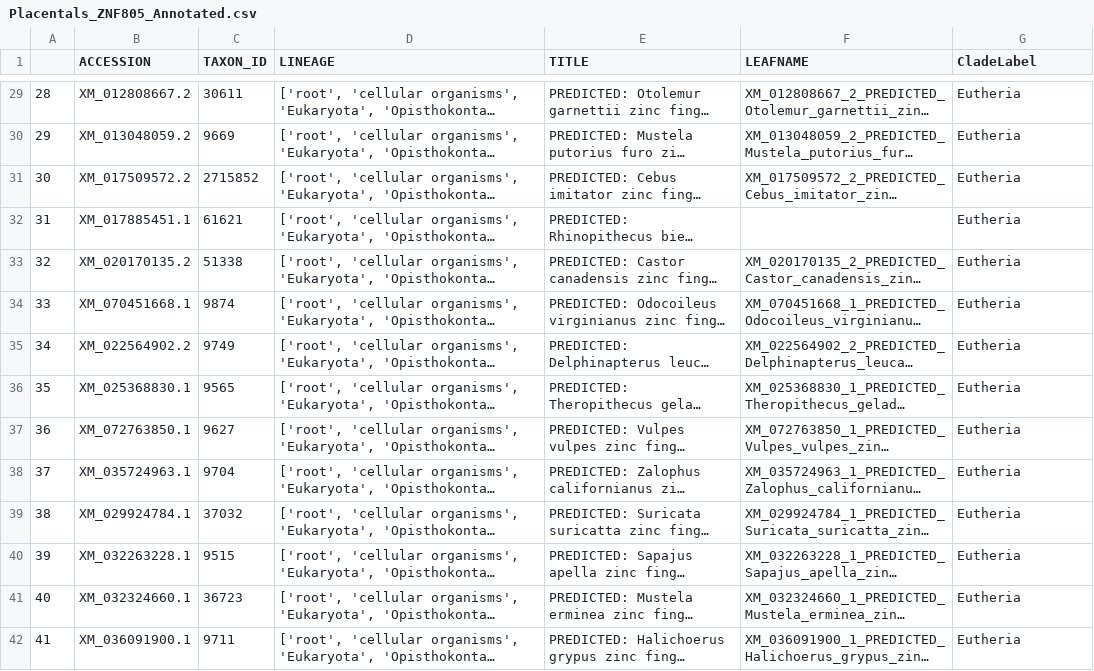
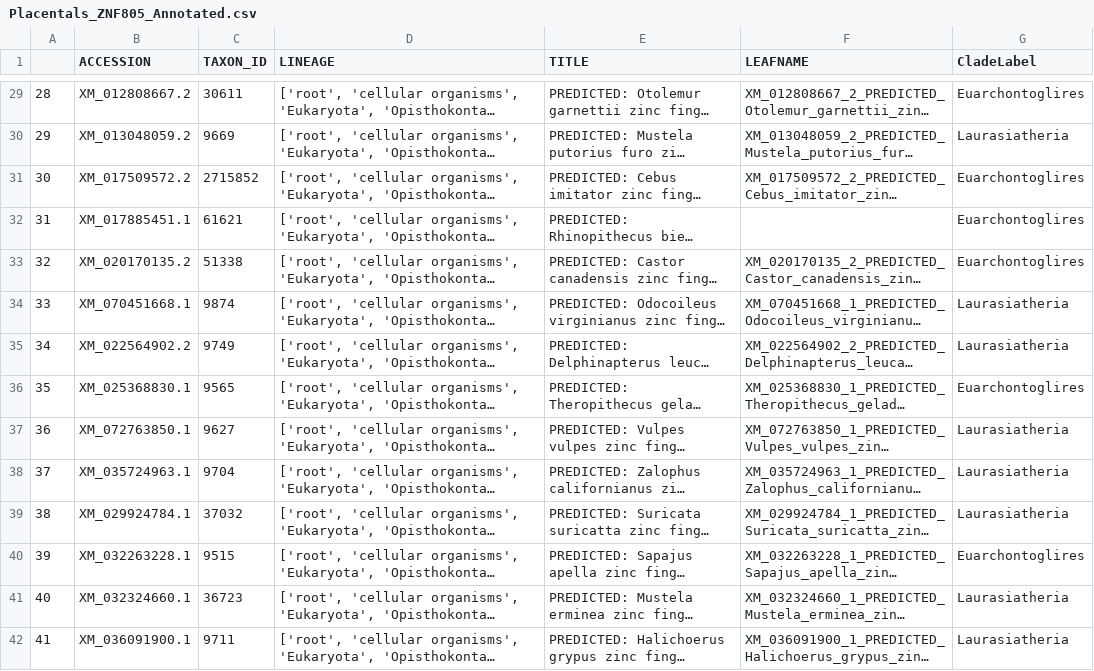
Before and after one commit to aglucaci/Analysis-of-Orthologous-Collections, a CSV file: results/Placentals_ZNF805/Placentals_ZNF805_Annotated.csv, drawn as a sheet; only a part is shown, gaps mark what is left out; long unchanged cells end in …; the diff covers the shown part only; the diff names each change by its address in the sheet, - before the commit and + after, or states it on an @@ line.

```diff
--- a/results/Placentals_ZNF805/Placentals_ZNF805_Annotated.csv
+++ b/results/Placentals_ZNF805/Placentals_ZNF805_Annotated.csv
-G29 (CladeLabel): Eutheria
+G29 (CladeLabel): Euarchontoglires
-G30 (CladeLabel): Eutheria
+G30 (CladeLabel): Laurasiatheria
-G31:G33 (CladeLabel): Eutheria
+G31:G33 (CladeLabel): Euarchontoglires
-G34:G35 (CladeLabel): Eutheria
+G34:G35 (CladeLabel): Laurasiatheria
-G36 (CladeLabel): Eutheria
+G36 (CladeLabel): Euarchontoglires
-G37:G39 (CladeLabel): Eutheria
+G37:G39 (CladeLabel): Laurasiatheria
-G40 (CladeLabel): Eutheria
+G40 (CladeLabel): Euarchontoglires
-G41:G42 (CladeLabel): Eutheria
+G41:G42 (CladeLabel): Laurasiatheria
```
Also changed, not shown: 50 edited cells elsewhere in this file, 33 other files.
